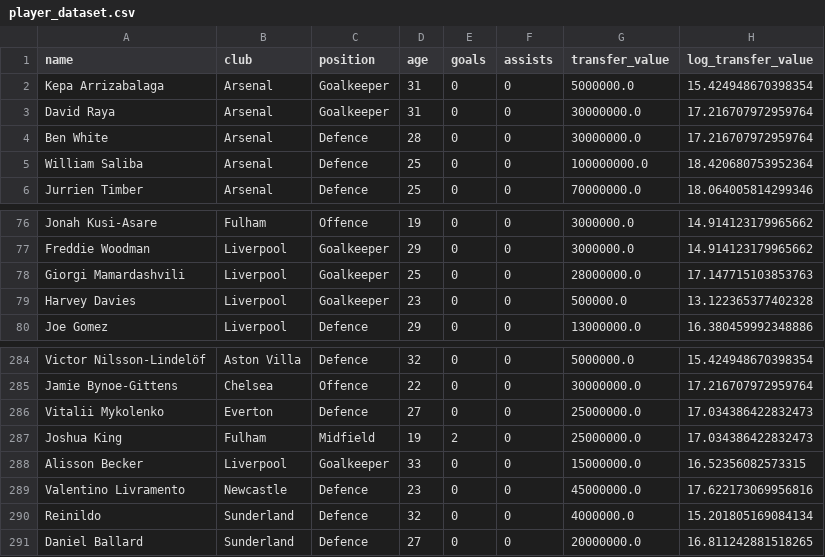
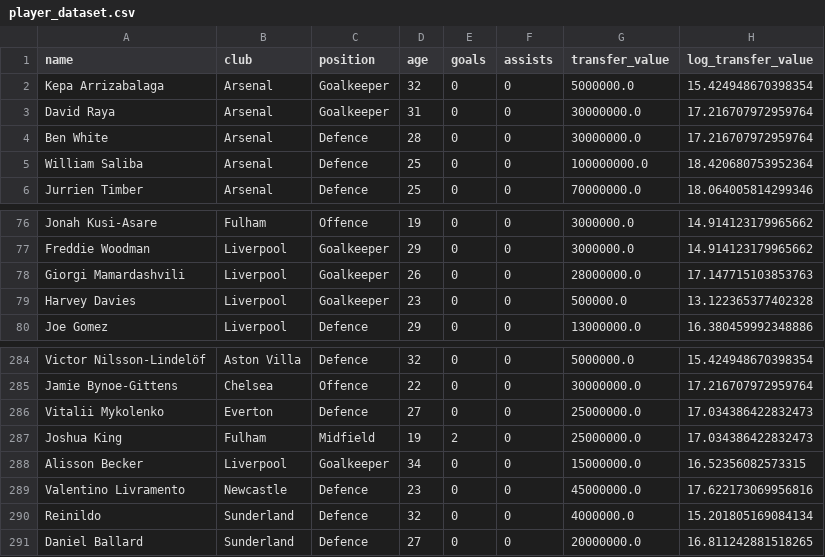
Before and after one commit to allenb34/pl-transfer-value-predictor, a CSV file: data/processed/player_dataset.csv, drawn as a sheet; only a part is shown, gaps mark what is left out.

```diff
--- a/data/processed/player_dataset.csv
+++ b/data/processed/player_dataset.csv
@@ -1,3 +1,3 @@
 name,club,position,age,goals,assists,transfer_value,log_transfer_value
-Kepa Arrizabalaga,Arsenal,Goalkeeper,31,0,0,5000000.0,15.424948670398354
+Kepa Arrizabalaga,Arsenal,Goalkeeper,32,0,0,5000000.0,15.424948670398354
 David Raya,Arsenal,Goalkeeper,31,0,0,30000000.0,17.216707972959764
@@ -77,3 +77,3 @@ Jonah Kusi-Asare,Fulham,Offence,19,0,0,3000000.0,14.914123179965662
 Freddie Woodman,Liverpool,Goalkeeper,29,0,0,3000000.0,14.914123179965662
-Giorgi Mamardashvili,Liverpool,Goalkeeper,25,0,0,28000000.0,17.147715103853763
+Giorgi Mamardashvili,Liverpool,Goalkeeper,26,0,0,28000000.0,17.147715103853763
 Harvey Davies,Liverpool,Goalkeeper,23,0,0,500000.0,13.122365377402328
@@ -287,3 +287,3 @@ Vitalii Mykolenko,Everton,Defence,27,0,0,25000000.0,17.034386422832473
 Joshua King,Fulham,Midfield,19,2,0,25000000.0,17.034386422832473
-Alisson Becker,Liverpool,Goalkeeper,33,0,0,15000000.0,16.52356082573315
+Alisson Becker,Liverpool,Goalkeeper,34,0,0,15000000.0,16.52356082573315
 Valentino Livramento,Newcastle,Defence,23,0,0,45000000.0,17.622173069956816
```
Also changed, not shown: 4 other files.
